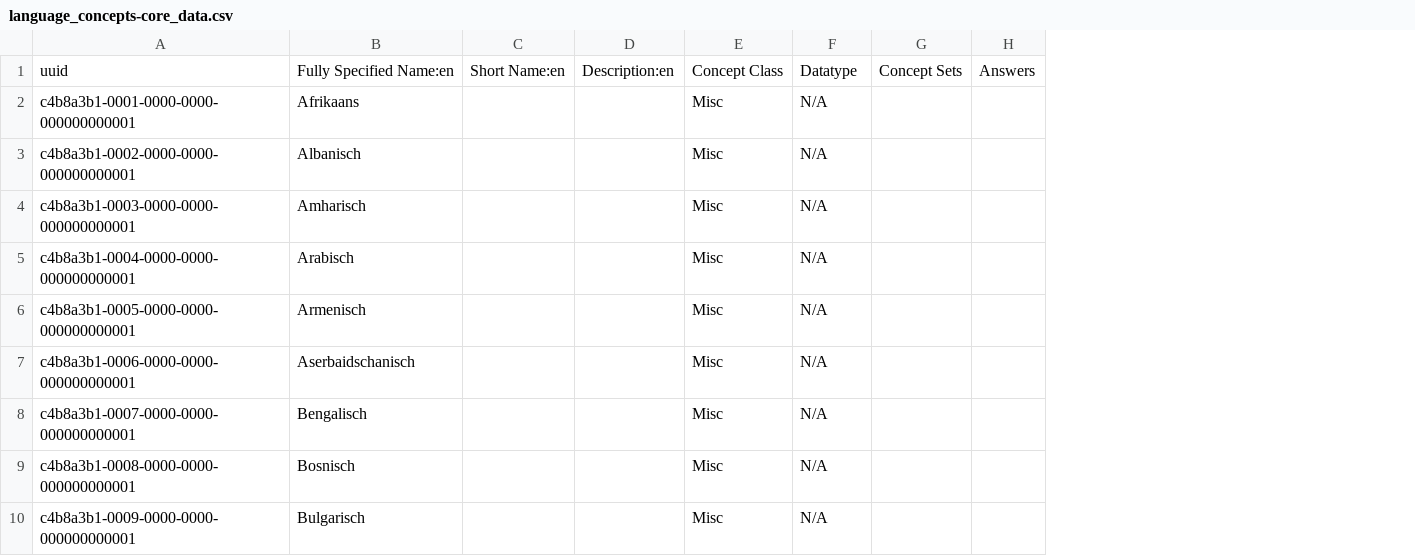
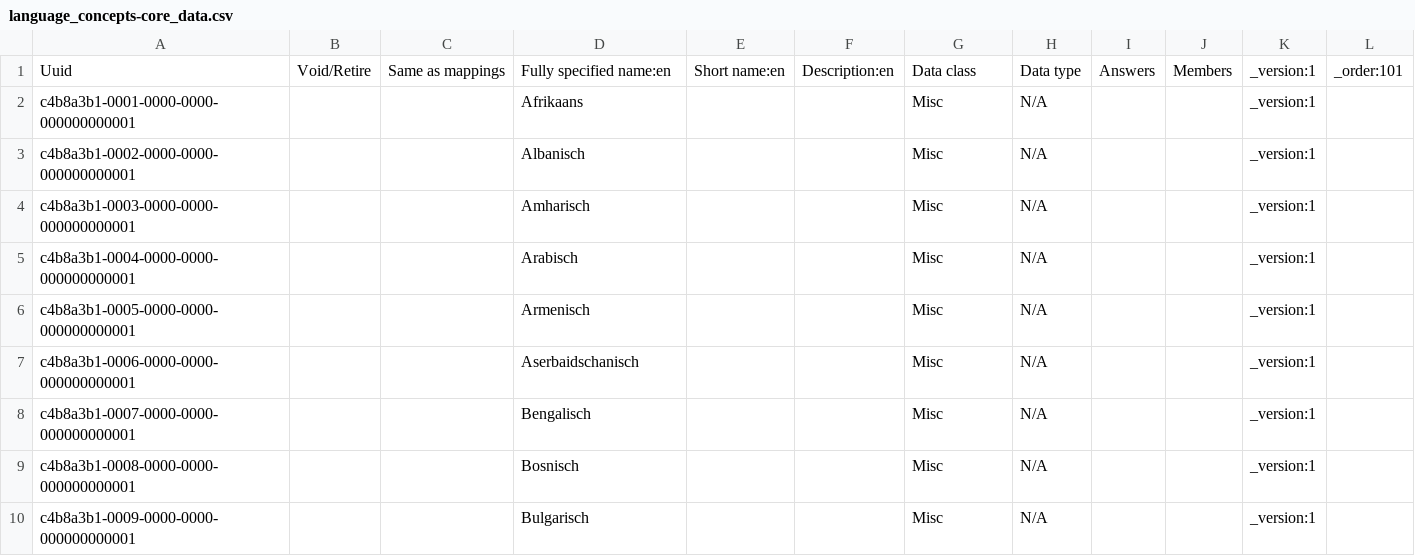
Before and after one commit to PaulKaufmannDroply/openmrs-distro-referenceapplication, a CSV file: distro/configuration/concepts/language_concepts-core_data.csv, drawn as a sheet; only a part is shown; removed rows and columns are numbered as before the commit, all else as after; the diff names each change by its address in the sheet, - before the commit and + after, or states it on an @@ line.

```diff
--- a/distro/configuration/concepts/language_concepts-core_data.csv
+++ b/distro/configuration/concepts/language_concepts-core_data.csv
+column B, row 1: Void/Retire
+column C, row 1: Same as mappings
-column C, row 1: Short Name:en
+column E, row 1: Short name:en
-column G, row 1: Concept Sets
+column J, row 1: Members
+column K, rows 1-10: all _version:1
+column L, row 1: _order:101
-A1: uuid
+A1: Uuid
-D1: Fully Specified Name:en
+D1: Fully specified name:en
-G1: Concept Class
+G1: Data class
-H1: Datatype
+H1: Data type
```
Also changed, not shown: 12 other files.
